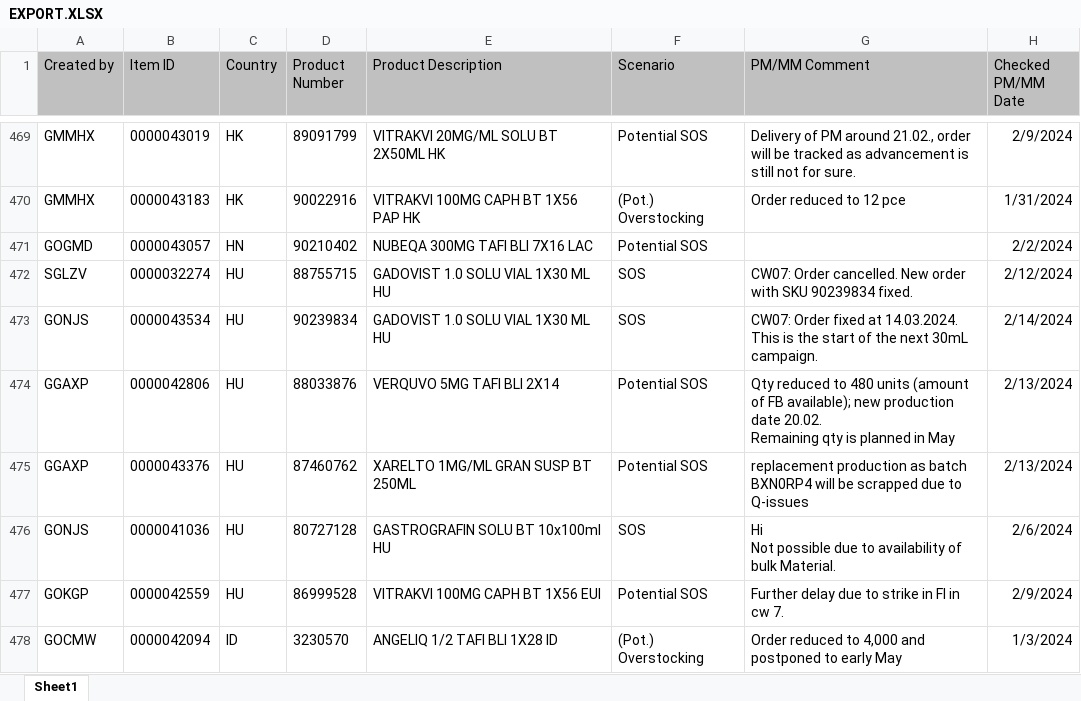
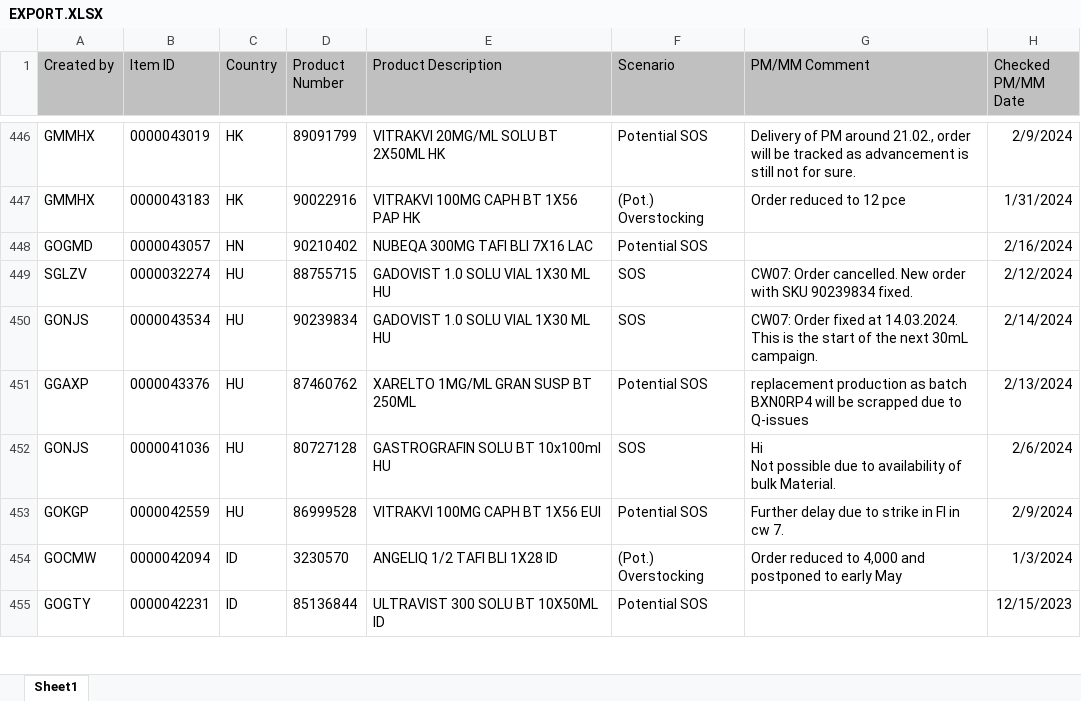
Before and after one commit to janphoenix/rct2, an Excel workbook: EXPORT.XLSX, sheet Sheet1, drawn as a sheet; only a part is shown, gaps mark what is left out; the shorter side is filled out with more unchanged rows; values as stored, in another font and other column widths than the file's, no borders; removed rows and columns are numbered as before the commit, all else as after; ↵ is a line break in a cell; the diff covers the shown part only; the diff names each change by its address in the sheet, - before the commit and + after, or states it on an @@ line.

```diff
--- a/EXPORT.XLSX (sheet Sheet1)
+++ b/EXPORT.XLSX (sheet Sheet1)
-H448 (Checked PM/MM Date): 2/2/2024
+H448 (Checked PM/MM Date): 2/16/2024
-row 474: GGAXP | 0000042806 | HU | 88033876 | VERQUVO 5MG TAFI BLI 2X14 | Potential SOS | Qty reduced to 480 units (amount of FB available); new production date 20.02. ↵ Remaining qty is planned in May | 2/13/2024
```
Also changed, not shown: 11 added rows, 50 removed rows and 23 edited cells elsewhere in this sheet.
